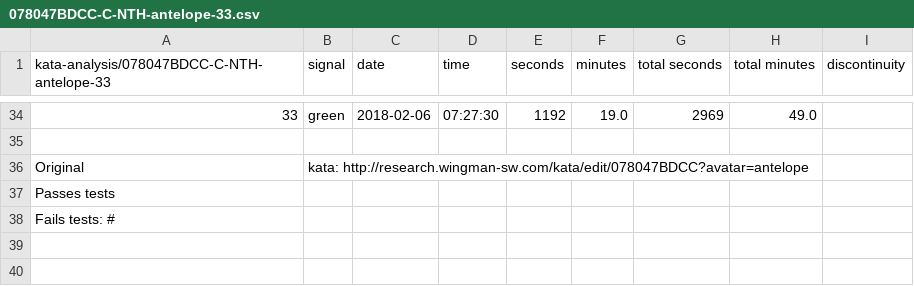
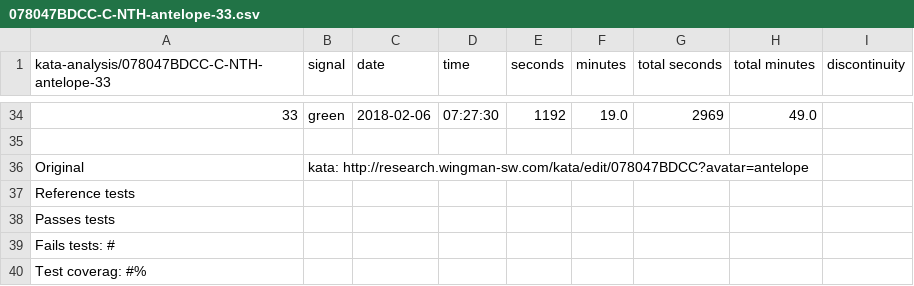
Before and after one commit to jwgrenning/wingman-cyber-dojo, a CSV file: kata-analysis/078047BDCC-C-NTH-antelope-33.csv, drawn as a sheet; only a part is shown, gaps mark what is left out; the diff names each change by its address in the sheet, - before the commit and + after, or states it on an @@ line.

```diff
--- a/kata-analysis/078047BDCC-C-NTH-antelope-33.csv
+++ b/kata-analysis/078047BDCC-C-NTH-antelope-33.csv
@@ column A renumbered between rows 37 and 38 @@
+row 39: Fails tests: #
+row 40: Test coverag: #%
```
Also changed, not shown: kata-analysis/078047BDCC-C-NTH-rhino-21.csv, kata-analysis/2619424F5B-C-NTH-raccoon-30.csv, 19 other files.
